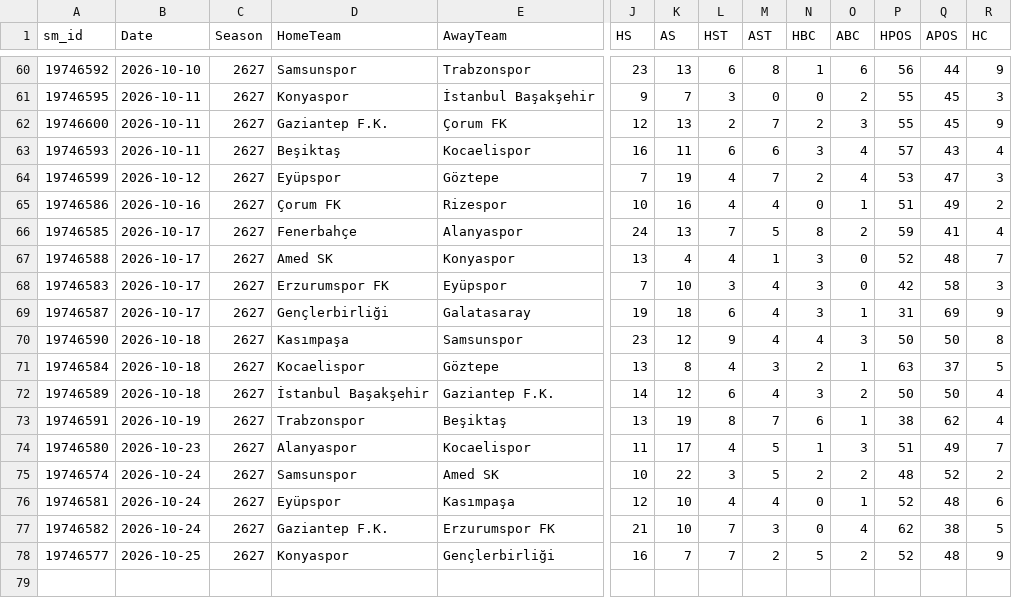
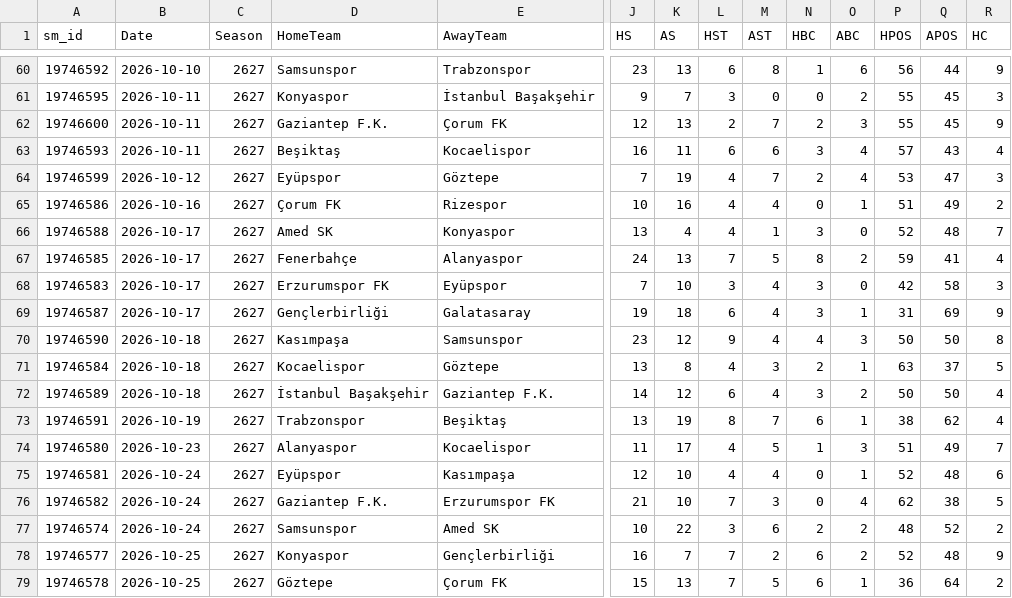
Before and after one commit to cengizhantopcu1983/futbol_tahmin-, a CSV file: data_sm/T1_2627.csv, drawn as a sheet; only a part is shown, gaps mark what is left out; removed rows and columns are numbered as before the commit, all else as after; rows hold the shown columns only; the diff names each change by its address in the sheet, - before the commit and + after, or states it on an @@ line.

```diff
--- a/data_sm/T1_2627.csv
+++ b/data_sm/T1_2627.csv
@@ row 67 moved to row 66: 19746588 @@
-row 75: 19746574 | 2026-10-24 | 2627 | Samsunspor | Amed SK | 10 | 22 | 3 | 5 | 2 | 2 | 48 | 52 | 2
+row 77: 19746574 | 2026-10-24 | 2627 | Samsunspor | Amed SK | 10 | 22 | 3 | 6 | 2 | 2 | 48 | 52 | 2
-N78 (HBC): 5
+N78 (HBC): 6
+row 79: 19746578 | 2026-10-25 | 2627 | Göztepe | Çorum FK | 15 | 13 | 7 | 5 | 6 | 1 | 36 | 64 | 2
```
Also changed, not shown: data_sm/E0_2627.csv, data_sm/I1_2627.csv, 4 other files.
